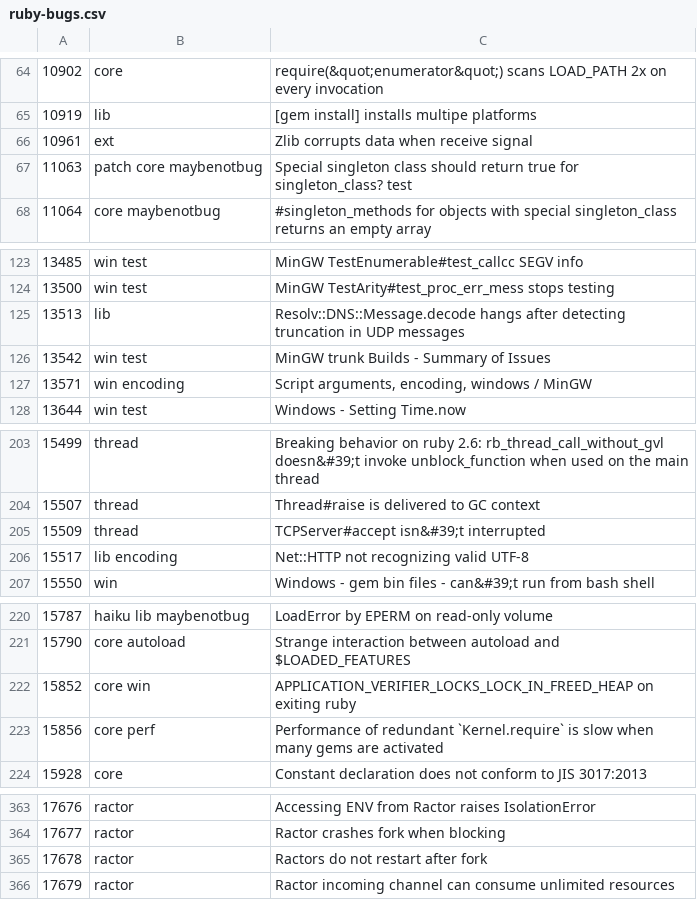
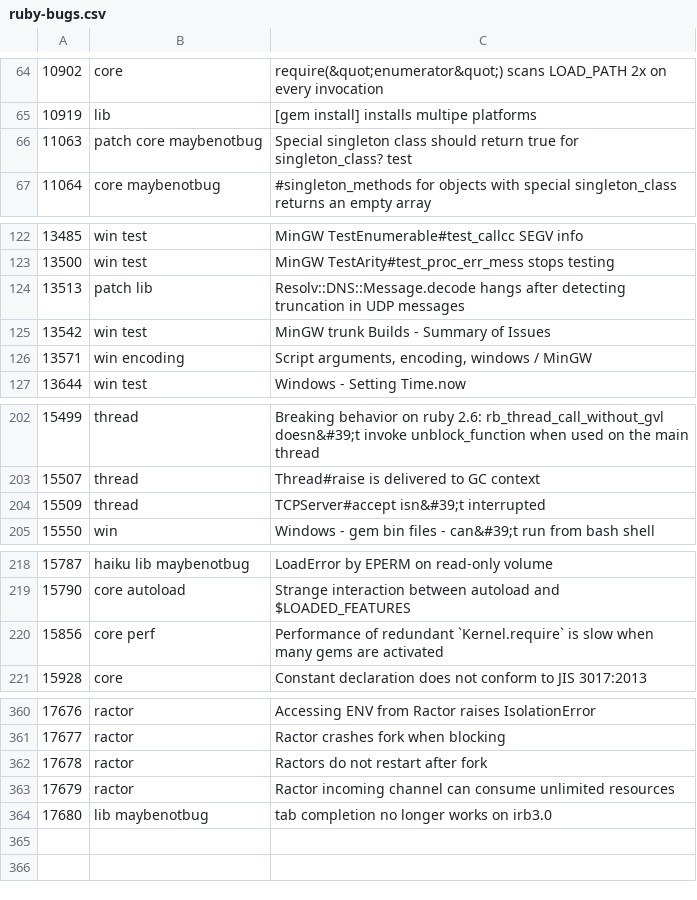
Before and after one commit to cybersage14/RB_tagged-bugs, a CSV file: ruby-bugs.csv, drawn as a sheet; only a part is shown, gaps mark what is left out.

Commit message:
Update Ruby bugs

```diff
--- a/ruby-bugs.csv
+++ b/ruby-bugs.csv
@@ -65,3 +65,2 @@
 10919,lib,[gem install] installs multipe platforms
-10961,ext,Zlib corrupts data when receive signal
 11063,patch core maybenotbug,Special singleton class should return true for singleton_class? test
@@ -124,3 +123,3 @@
 13500,win test,MinGW TestArity#test_proc_err_mess stops testing
-13513,lib,Resolv::DNS::Message.decode hangs after detecting truncation in UDP messages
+13513,patch lib,Resolv::DNS::Message.decode hangs after detecting truncation in UDP messages
 13542,win test,MinGW trunk Builds - Summary of Issues
@@ -205,3 +204,2 @@
 15509,thread,TCPServer#accept isn&#39;t interrupted
-15517,lib encoding,Net::HTTP not recognizing valid UTF-8
 15550,win,Windows - gem bin files - can&#39;t run from bash shell
@@ -221,3 +219,2 @@
 15790,core autoload,Strange interaction between autoload and $LOADED_FEATURES
-15852,core win,APPLICATION_VERIFIER_LOCKS_LOCK_IN_FREED_HEAP on exiting ruby
 15856,core perf ,Performance of redundant `Kernel.require` is slow when many gems are activated
@@ -366 +363,2 @@
 17679,ractor,Ractor incoming channel can consume unlimited resources
+17680,lib maybenotbug,tab completion no longer works on irb3.0
```
